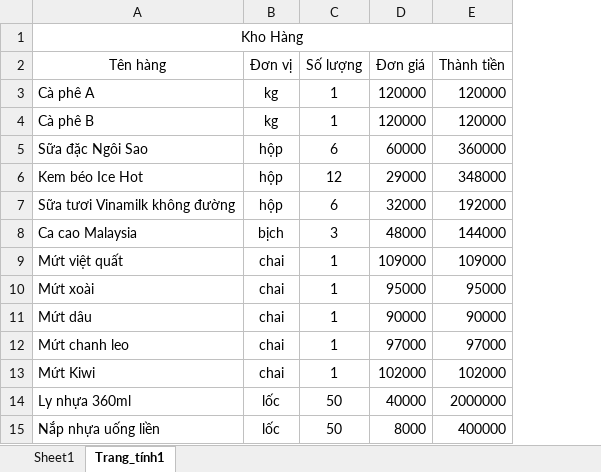
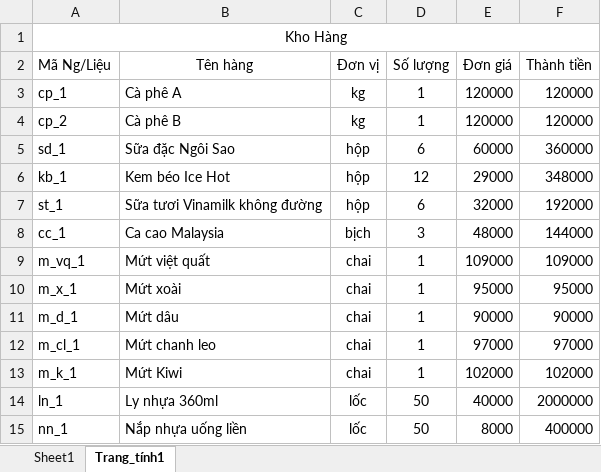
Before and after one commit to danggiakiet/Quan_Ly_CoffeeShop, an Excel workbook: Quan_Ly/Quan_Ly/bin/Debug/data/Kho Hàng.xlsx, sheet Trang_tính1, drawn as a sheet; values as stored, in another font and other column widths than the file's, no borders; removed rows and columns are numbered as before the commit, all else as after; the diff names each change by its address in the sheet, - before the commit and + after, or states it on an @@ line.

```diff
--- a/Quan_Ly/Quan_Ly/bin/Debug/data/Kho Hàng.xlsx (sheet Trang_tính1)
+++ b/Quan_Ly/Quan_Ly/bin/Debug/data/Kho Hàng.xlsx (sheet Trang_tính1)
+column A (Mã Ng/Liệu), row 1: Kho Hàng; rows 3-15: cp_1 | cp_2 | sd_1 | kb_1 | st_1 | cc_1 | m_vq_1 | m_x_1 | m_d_1 | m_cl_1 | m_k_1 | ln_1 | nn_1
-B1 (Tên hàng): Kho Hàng
+B1 (Tên hàng): (empty)
-A1:E1 merged
```
Also changed, not shown: sheet Sheet1, formulas that keep their value, Quan_Ly/Quan_Ly/bin/Debug/data/Accounts.xlsx, Quan_Ly/Quan_Ly/bin/Debug/data/Nhân Viên.xlsx, 22 other files.
